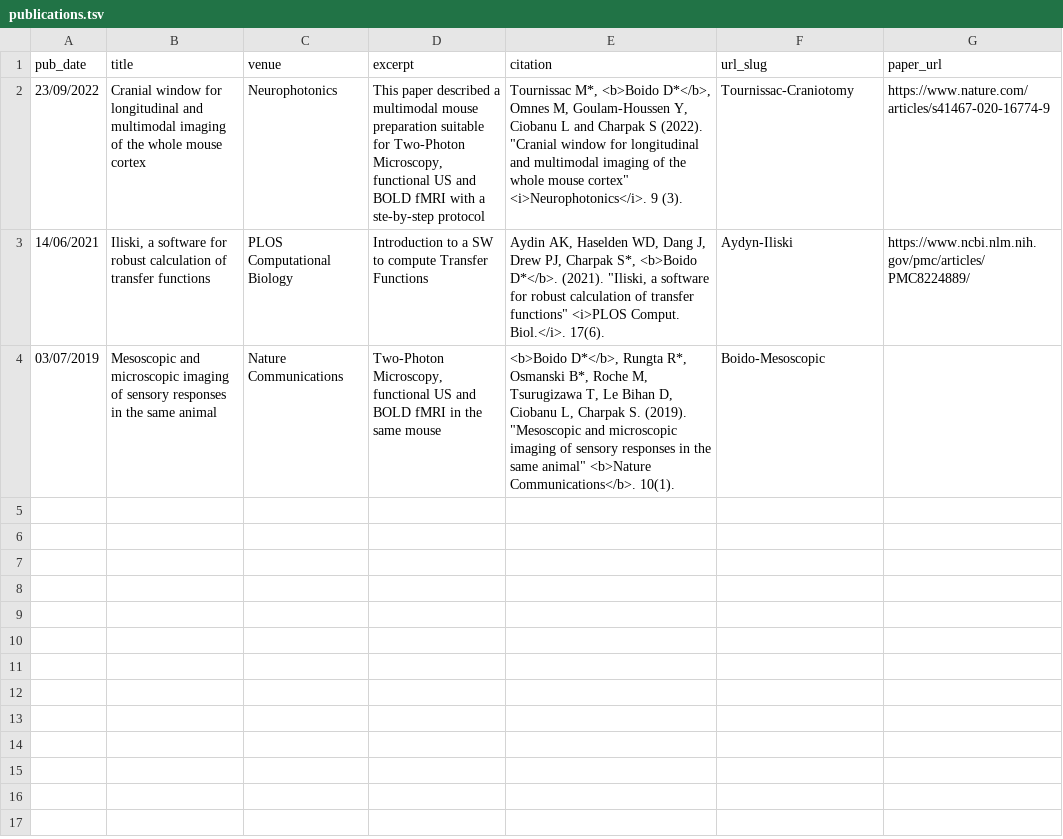
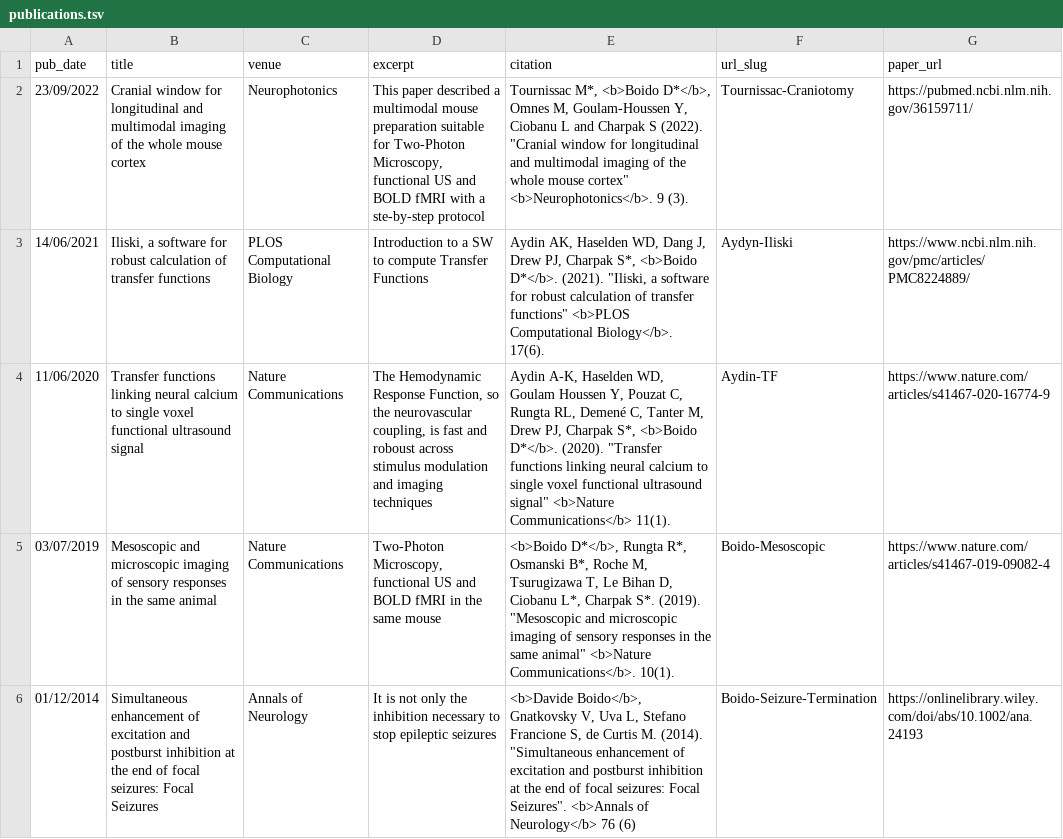
Before and after one commit to davideboido/davideboido.github.io, a TSV file: markdown_generator/publications.tsv, drawn as a sheet.

Commit message:
Papers added

```diff
--- a/markdown_generator/publications.tsv
+++ b/markdown_generator/publications.tsv
@@ -1,4 +1,6 @@
 pub_date	title	venue	excerpt	citation	url_slug	paper_url
-23/09/2022	Cranial window for longitudinal and multimodal imaging of the whole mouse cortex	Neurophotonics	This paper described a multimodal mouse preparation suitable for Two-Photon Microscopy, functional US and BOLD fMRI with a ste-by-step protocol	"Tournissac M*, <b>Boido D*</b>, Omnes M, Goulam-Houssen Y, Ciobanu L and Charpak S (2022). ""Cranial window for longitudinal and multimodal imaging of the whole mouse cortex"" <i>Neurophotonics</i>. 9 (3)."	Tournissac-Craniotomy	https://www.nature.com/articles/s41467-020-16774-9
-14/06/2021	Iliski, a software for robust calculation of transfer functions	"PLOS Computational Biology "	Introduction to a SW to compute Transfer Functions	"Aydin AK, Haselden WD, Dang J, Drew PJ, Charpak S*, <b>Boido D*</b>. (2021). ""Iliski, a software for robust calculation of transfer functions"" <i>PLOS Comput. Biol.</i>. 17(6)."	Aydyn-Iliski	https://www.ncbi.nlm.nih.gov/pmc/articles/PMC8224889/
-03/07/2019	Mesoscopic and microscopic imaging of sensory responses in the same animal	Nature Communications	Two-Photon Microscopy, functional US and BOLD fMRI in the same mouse	"<b>Boido D*</b>, Rungta R*, Osmanski B*, Roche M, Tsurugizawa T, Le Bihan D, Ciobanu L, Charpak S. (2019). ""Mesoscopic and microscopic imaging of sensory responses in the same animal"" <b>Nature Communications</b>. 10(1)."	Boido-Mesoscopic	
+23/09/2022	Cranial window for longitudinal and multimodal imaging of the whole mouse cortex	Neurophotonics	This paper described a multimodal mouse preparation suitable for Two-Photon Microscopy, functional US and BOLD fMRI with a ste-by-step protocol	"Tournissac M*, <b>Boido D*</b>, Omnes M, Goulam-Houssen Y, Ciobanu L and Charpak S (2022). ""Cranial window for longitudinal and multimodal imaging of the whole mouse cortex"" <b>Neurophotonics</b>. 9 (3)."	Tournissac-Craniotomy	https://pubmed.ncbi.nlm.nih.gov/36159711/
+14/06/2021	Iliski, a software for robust calculation of transfer functions	"PLOS Computational Biology "	Introduction to a SW to compute Transfer Functions	"Aydin AK, Haselden WD, Dang J, Drew PJ, Charpak S*, <b>Boido D*</b>. (2021). ""Iliski, a software for robust calculation of transfer functions"" <b>PLOS Computational Biology</b>. 17(6)."	Aydyn-Iliski	https://www.ncbi.nlm.nih.gov/pmc/articles/PMC8224889/
+11/06/2020	Transfer functions linking neural calcium to single voxel functional ultrasound signal	Nature Communications	The Hemodynamic Response Function, so the neurovascular coupling, is fast and roboust across stimulus modulation and imaging techniques	"Aydin A-K, Haselden WD, Goulam Houssen Y, Pouzat C, Rungta RL, Demené C, Tanter M, Drew PJ, Charpak S*, <b>Boido D*</b>. (2020). ""Transfer functions linking neural calcium to single voxel functional ultrasound signal"" <b>Nature Communications</b> 11(1)."	Aydin-TF	https://www.nature.com/articles/s41467-020-16774-9
+03/07/2019	Mesoscopic and microscopic imaging of sensory responses in the same animal	Nature Communications	Two-Photon Microscopy, functional US and BOLD fMRI in the same mouse	"<b>Boido D*</b>, Rungta R*, Osmanski B*, Roche M, Tsurugizawa T, Le Bihan D, Ciobanu L*, Charpak S*. (2019). ""Mesoscopic and microscopic imaging of sensory responses in the same animal"" <b>Nature Communications</b>. 10(1)."	Boido-Mesoscopic	https://www.nature.com/articles/s41467-019-09082-4
+01/12/2014	Simultaneous enhancement of excitation and postburst inhibition at the end of focal seizures: Focal Seizures	Annals of Neurology	It is not only the inhibition necessary to stop epileptic seizures	"<b>Davide Boido</b>, Gnatkovsky V, Uva L, Stefano Francione S, de Curtis M. (2014). ""Simultaneous enhancement of excitation and postburst inhibition at the end of focal seizures: Focal Seizures"". <b>Annals of Neurology</b> 76 (6)"	Boido-Seizure-Termination	https://onlinelibrary.wiley.com/doi/abs/10.1002/ana.24193
```
Also changed, not shown: 7 other files.
